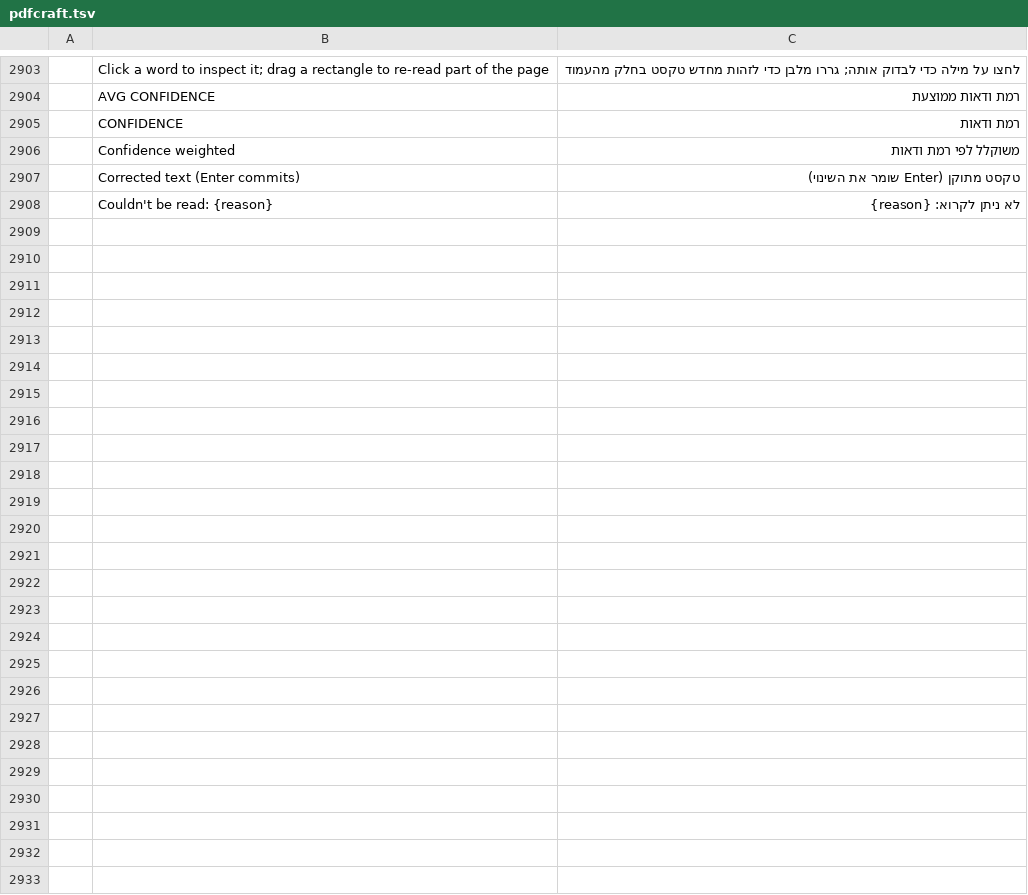
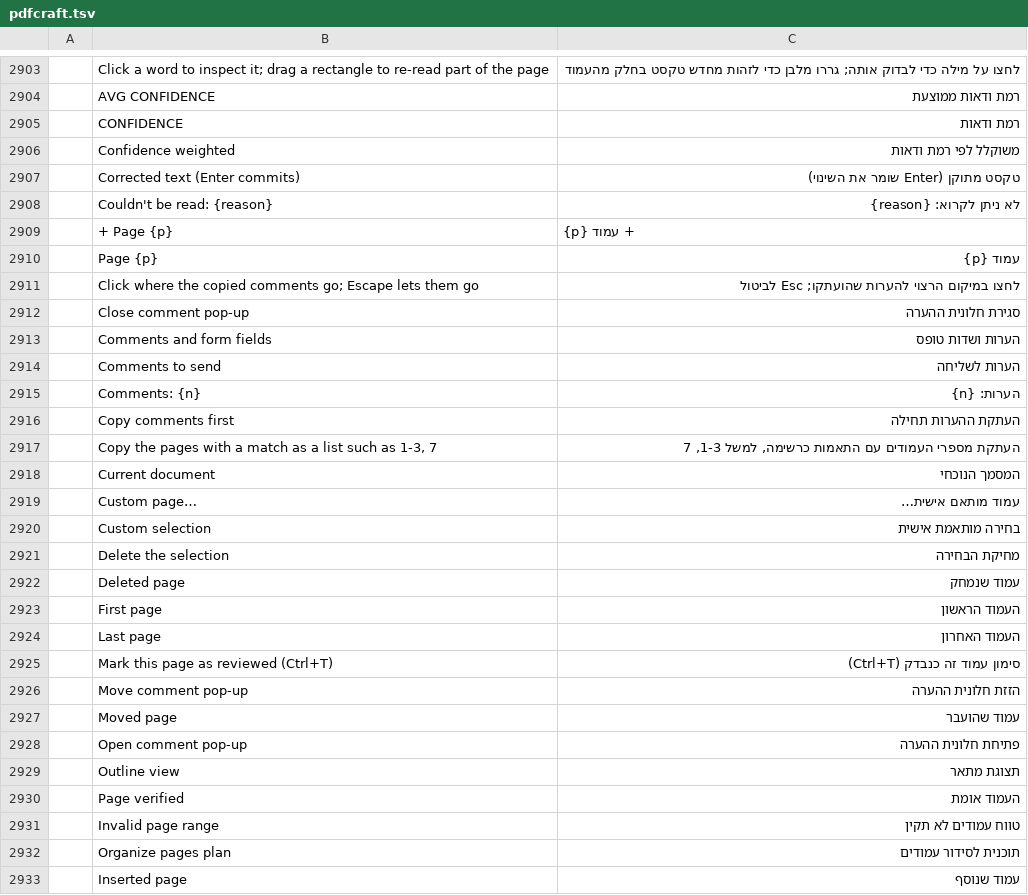
Before and after one commit to nocturney/craft-i18n, a TSV file: locales/he/pdfcraft.tsv, drawn as a sheet; only a part is shown, gaps mark what is left out; the diff names each change by its address in the sheet, - before the commit and + after, or states it on an @@ line.

Commit message:
i18n(he): translate PdfCraft page navigation and comment UI

```diff
--- a/locales/he/pdfcraft.tsv
+++ b/locales/he/pdfcraft.tsv
+row 2909:  | + Page {p} | + עמוד {p}
+row 2910:  | Page {p} | עמוד {p}
+row 2911:  | Click where the copied comments go; Escape lets them go | לחצו במיקום הרצוי להערות שהועתקו; Esc לביטול
+row 2912:  | Close comment pop-up | סגירת חלונית ההערה
+row 2913:  | Comments and form fields | הערות ושדות טופס
+row 2914:  | Comments to send | הערות לשליחה
+row 2915:  | Comments: {n} | הערות: {n}
+row 2916:  | Copy comments first | העתקת ההערות תחילה
+row 2917:  | Copy the pages with a match as a list such as 1-3, 7 | העתקת מספרי העמודים עם התאמות כרשימה, למשל 1-3, 7
+row 2918:  | Current document | המסמך הנוכחי
+row 2919:  | Custom page… | עמוד מותאם אישית…
+row 2920:  | Custom selection | בחירה מותאמת אישית
+row 2921:  | Delete the selection | מחיקת הבחירה
+row 2922:  | Deleted page | עמוד שנמחק
+row 2923:  | First page | העמוד הראשון
+row 2924:  | Last page | העמוד האחרון
+row 2925:  | Mark this page as reviewed (Ctrl+T) | סימון עמוד זה כנבדק (Ctrl+T)
+row 2926:  | Move comment pop-up | הזזת חלונית ההערה
+row 2927:  | Moved page | עמוד שהועבר
+row 2928:  | Open comment pop-up | פתיחת חלונית ההערה
+row 2929:  | Outline view | תצוגת מתאר
+row 2930:  | Page verified | העמוד אומת
+row 2931:  | Invalid page range | טווח עמודים לא תקין
+row 2932:  | Organize pages plan | תוכנית לסידור עמודים
+row 2933:  | Inserted page | עמוד שנוסף
```
